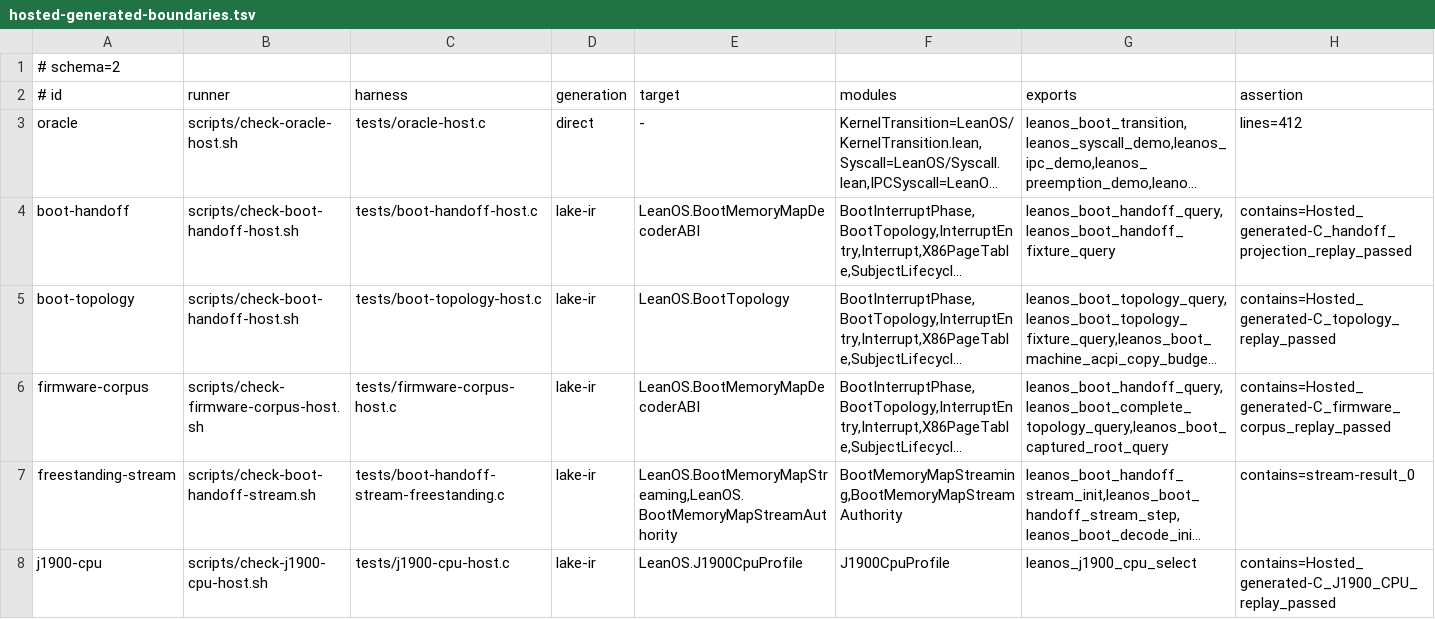
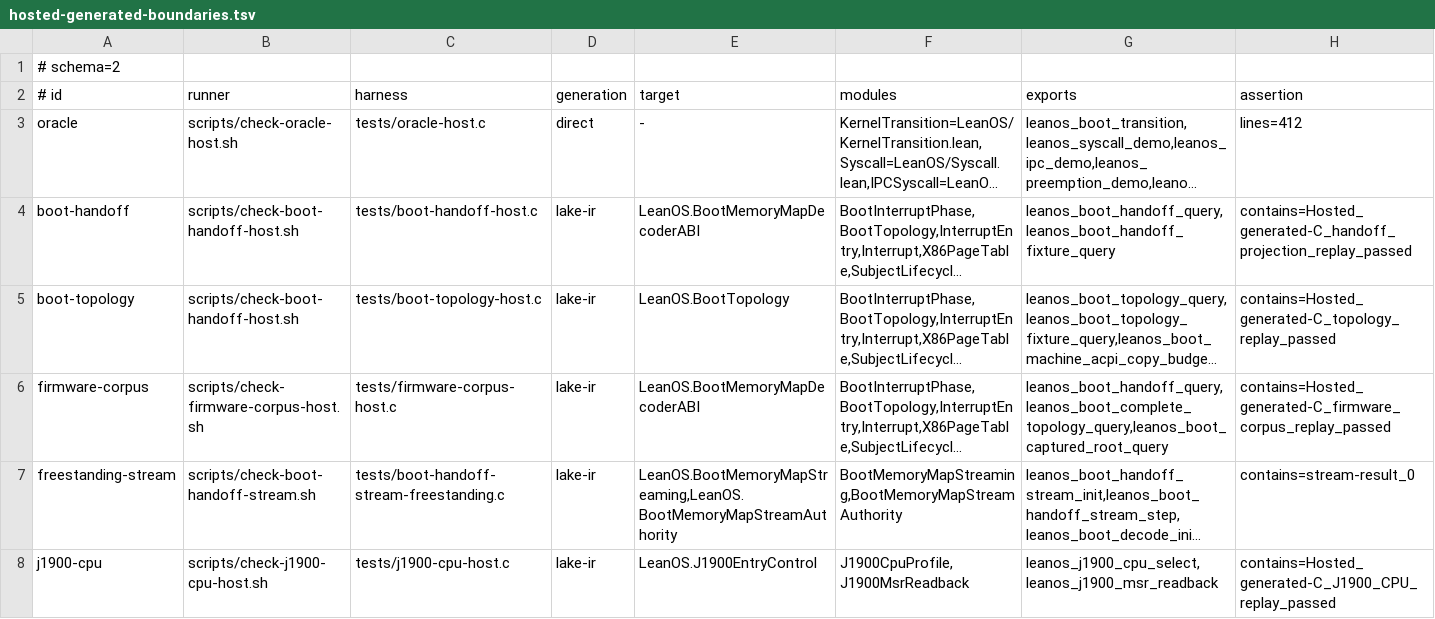
Before and after one commit to rudi-cilibrasi/leanos, a TSV file: scripts/hosted-generated-boundaries.tsv, drawn as a sheet; long unchanged cells end in …; the diff names each change by its address in the sheet, - before the commit and + after, or states it on an @@ line.

Commit message:
Add exact generated J1900 MSR readback validation

```diff
--- a/scripts/hosted-generated-boundaries.tsv
+++ b/scripts/hosted-generated-boundaries.tsv
-E8 (target): LeanOS.J1900CpuProfile
+E8 (target): LeanOS.J1900EntryControl
-F8 (modules): J1900CpuProfile
+F8 (modules): J1900CpuProfile,J1900MsrReadback
-G8 (exports): leanos_j1900_cpu_select
+G8 (exports): leanos_j1900_cpu_select,leanos_j1900_msr_readback
```
Also changed, not shown: 11 other files.
